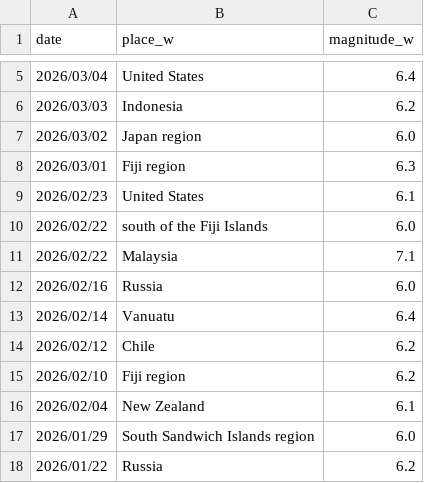
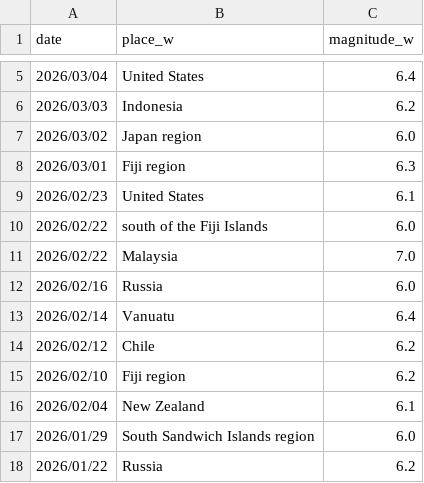
Before and after one commit to nom2025/tsi-prospective-test, a CSV file: 生データ/world-all.csv, drawn as a sheet; only a part is shown, gaps mark what is left out.

```diff
--- a/生データ/world-all.csv
+++ b/生データ/world-all.csv
@@ -10,3 +10,3 @@
 2026/02/22,south of the Fiji Islands,6.0
-2026/02/22,Malaysia,7.1
+2026/02/22,Malaysia,7.0
 2026/02/16,Russia,6.0
```
Also changed, not shown: 生データ/2010-all.csv, 生データ/depth.csv, 2 other files.
